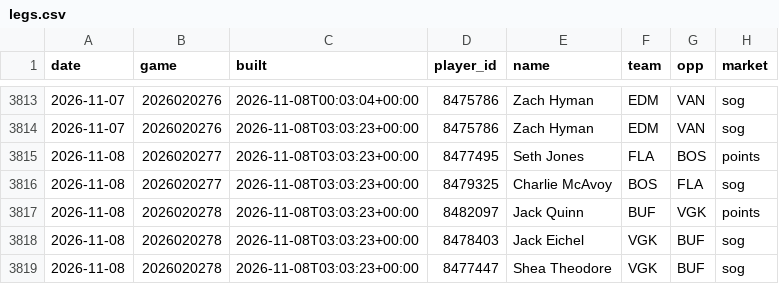
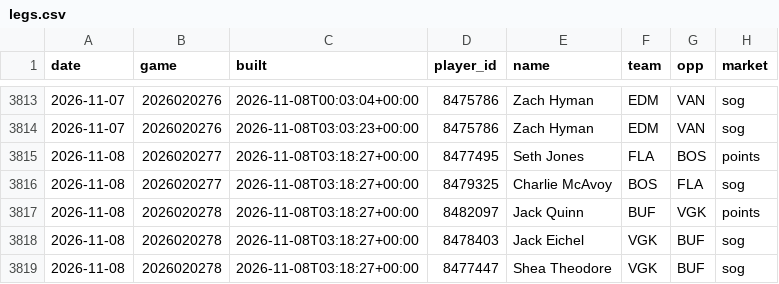
Before and after one commit to quinnrob11-sketch/qrob-nhl-goalie-model, a CSV file: model/data/legs.csv, drawn as a sheet; only a part is shown, gaps mark what is left out; the diff names each change by its address in the sheet, - before the commit and + after, or states it on an @@ line.

```diff
--- a/model/data/legs.csv
+++ b/model/data/legs.csv
-C3815:C3819 (built): 2026-11-08T03:03:23+00:00
+C3815:C3819 (built): 2026-11-08T03:18:27+00:00
```
Also changed, not shown: 8 other files.
